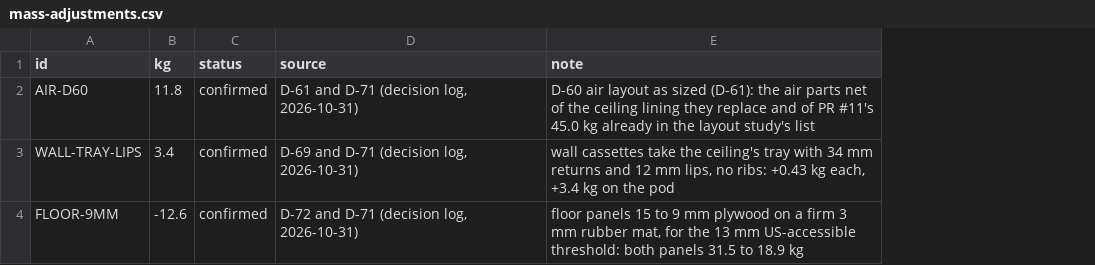
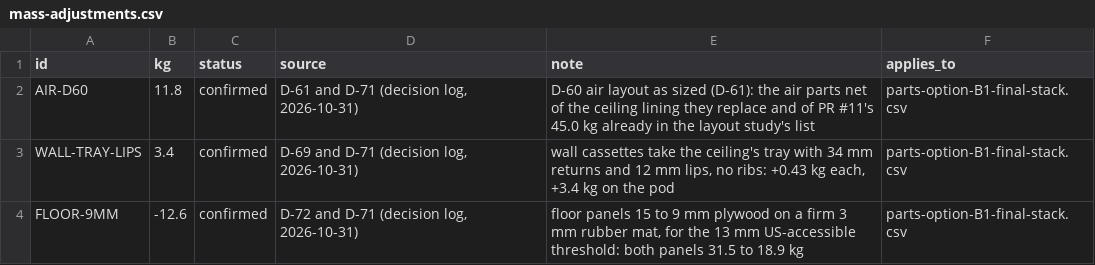
Before and after one commit to autonomous-ai/spaceship, a CSV file: v2/04-Checks/config/mass-adjustments.csv, drawn as a sheet; the diff names each change by its address in the sheet, - before the commit and + after, or states it on an @@ line.

```diff
--- a/v2/04-Checks/config/mass-adjustments.csv
+++ b/v2/04-Checks/config/mass-adjustments.csv
+column F (applies_to), rows 2-4: all parts-option-B1-final-stack.csv
```
Also changed, not shown: 8 other files.
